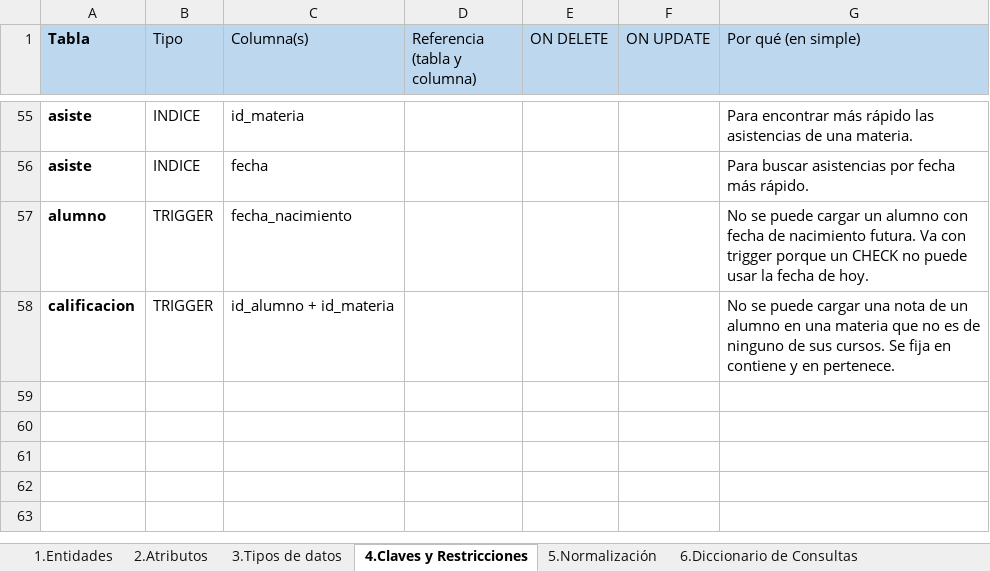
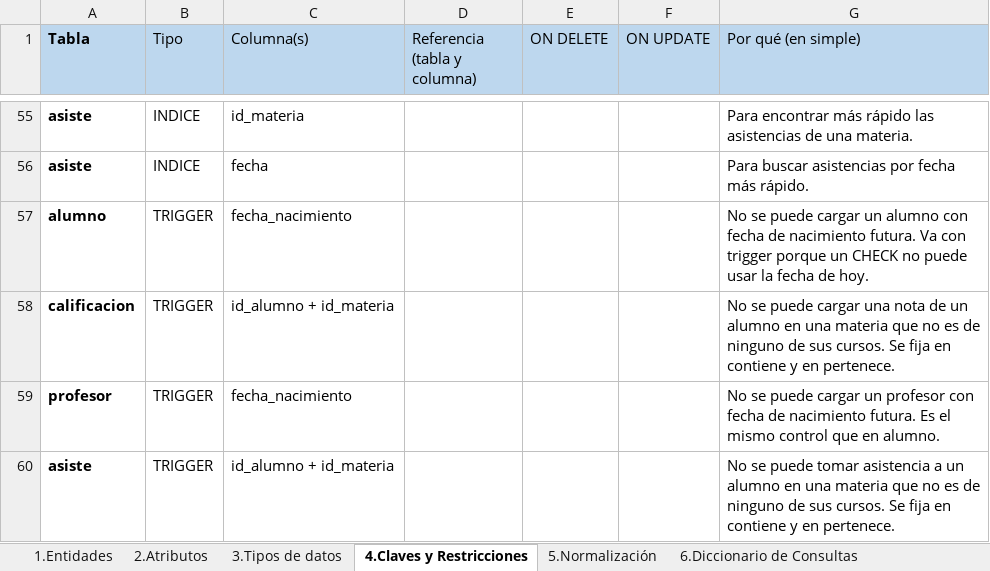
Before and after one commit to Emanuelbig/-EyBD-Proyecto-Final-Gestion-Escolar-Secundaria, an Excel workbook: documentacion/Diccionario_de_datos.xlsx, sheet 4.Claves y Restricciones, drawn as a sheet; only a part is shown, gaps mark what is left out; values as stored, in another font and other column widths than the file's, no borders; the diff names each change by its address in the sheet, - before the commit and + after, or states it on an @@ line.

Commit message:
bd actualizada con 380 alumnos, 15 profes, 4 triggers que se ejecutan antes de los insert, se reviso el informe, se agrego fuente segun normas apa, se completa la parte de pegar consultas en el informe, esta todo completo

```diff
--- a/documentacion/Diccionario_de_datos.xlsx (sheet 4.Claves y Restricciones)
+++ b/documentacion/Diccionario_de_datos.xlsx (sheet 4.Claves y Restricciones)
+row 59: profesor | TRIGGER | fecha_nacimiento |  |  |  | No se puede cargar un profesor con fecha de nacimiento futura. Es el mismo control que en alumno.
+row 60: asiste | TRIGGER | id_alumno + id_materia |  |  |  | No se puede tomar asistencia a un alumno en una materia que no es de ninguno de sus cursos. Se fija en contiene y en pertenece.
```
Also changed, not shown: sheet 6.Diccionario de Consultas, 7 other files.
